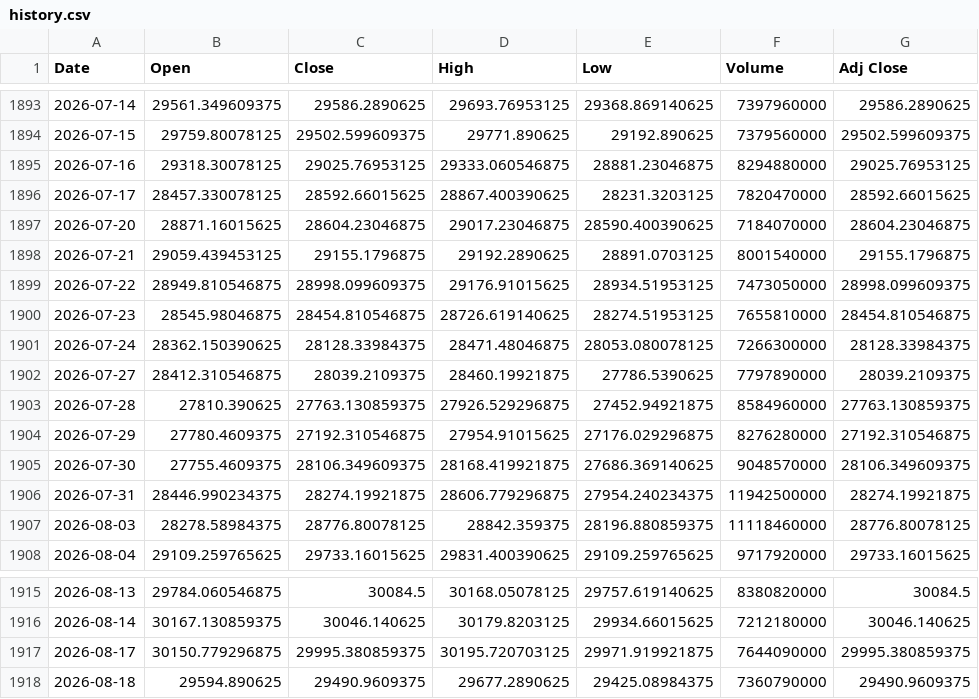
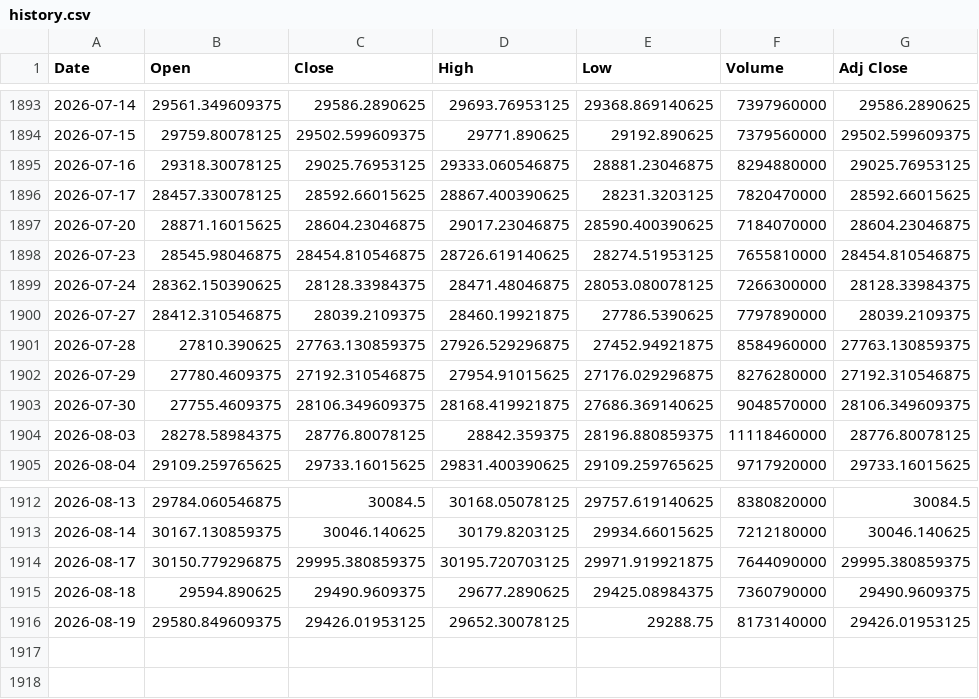
Before and after one commit to Chief-rich/nasdaq100-data, a CSV file: data/ndx_daily/history.csv, drawn as a sheet; only a part is shown, gaps mark what is left out.

```diff
--- a/data/ndx_daily/history.csv
+++ b/data/ndx_daily/history.csv
@@ -1897,4 +1897,2 @@ Date,Open,Close,High,Low,Volume,Adj Close
 2026-07-20,28871.16015625,28604.23046875,29017.23046875,28590.400390625,7184070000,28604.23046875
-2026-07-21,29059.439453125,29155.1796875,29192.2890625,28891.0703125,8001540000,29155.1796875
-2026-07-22,28949.810546875,28998.099609375,29176.91015625,28934.51953125,7473050000,28998.099609375
 2026-07-23,28545.98046875,28454.810546875,28726.619140625,28274.51953125,7655810000,28454.810546875
@@ -1905,3 +1903,2 @@ Date,Open,Close,High,Low,Volume,Adj Close
 2026-07-30,27755.4609375,28106.349609375,28168.419921875,27686.369140625,9048570000,28106.349609375
-2026-07-31,28446.990234375,28274.19921875,28606.779296875,27954.240234375,11942500000,28274.19921875
 2026-08-03,28278.58984375,28776.80078125,28842.359375,28196.880859375,11118460000,28776.80078125
@@ -1918 +1915,2 @@ Date,Open,Close,High,Low,Volume,Adj Close
 2026-08-18,29594.890625,29490.9609375,29677.2890625,29425.08984375,7360790000,29490.9609375
+2026-08-19,29580.849609375,29426.01953125,29652.30078125,29288.75,8173140000,29426.01953125
```
Also changed, not shown: data/nq_daily/history.csv, 15 other files.
